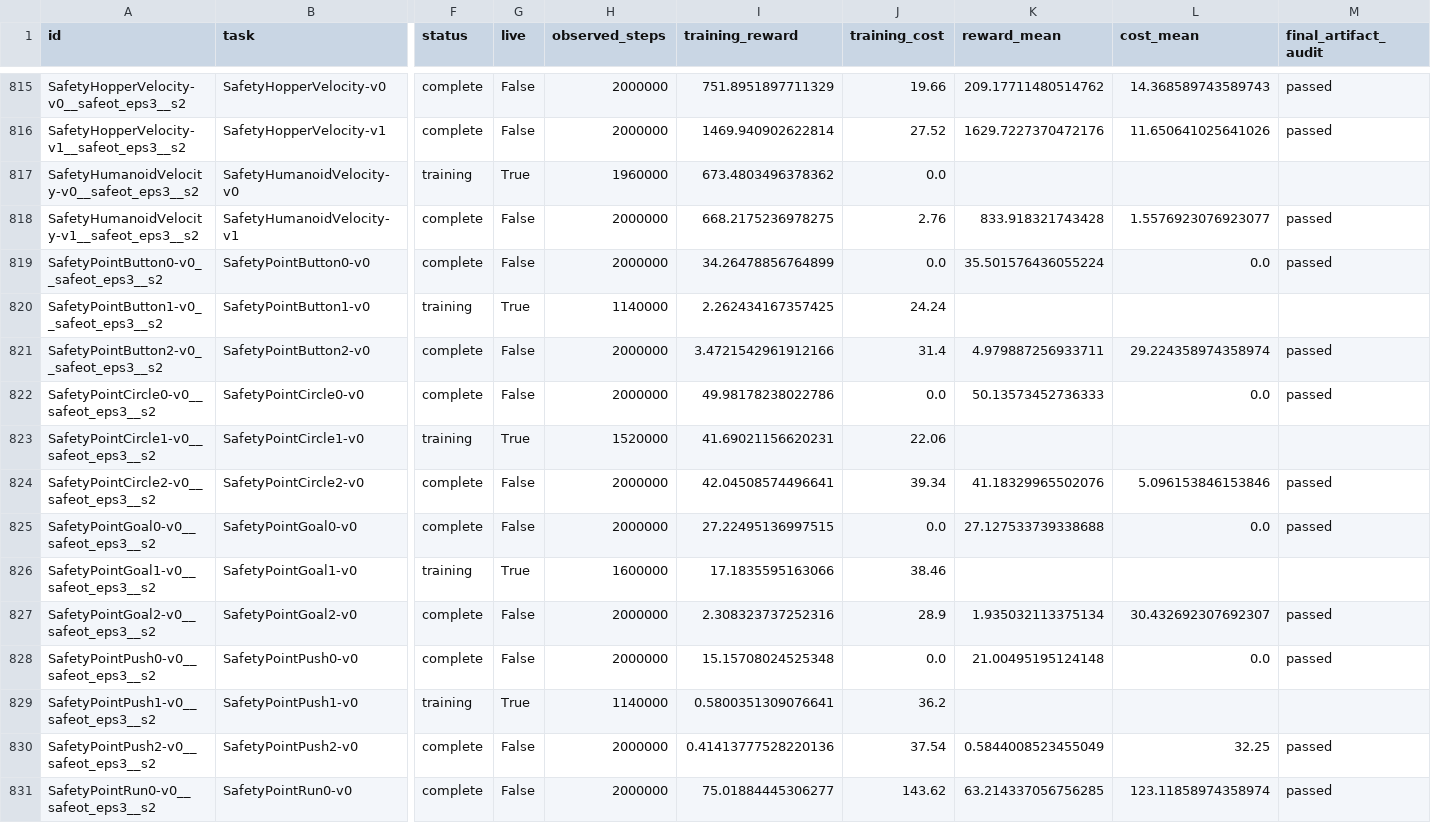
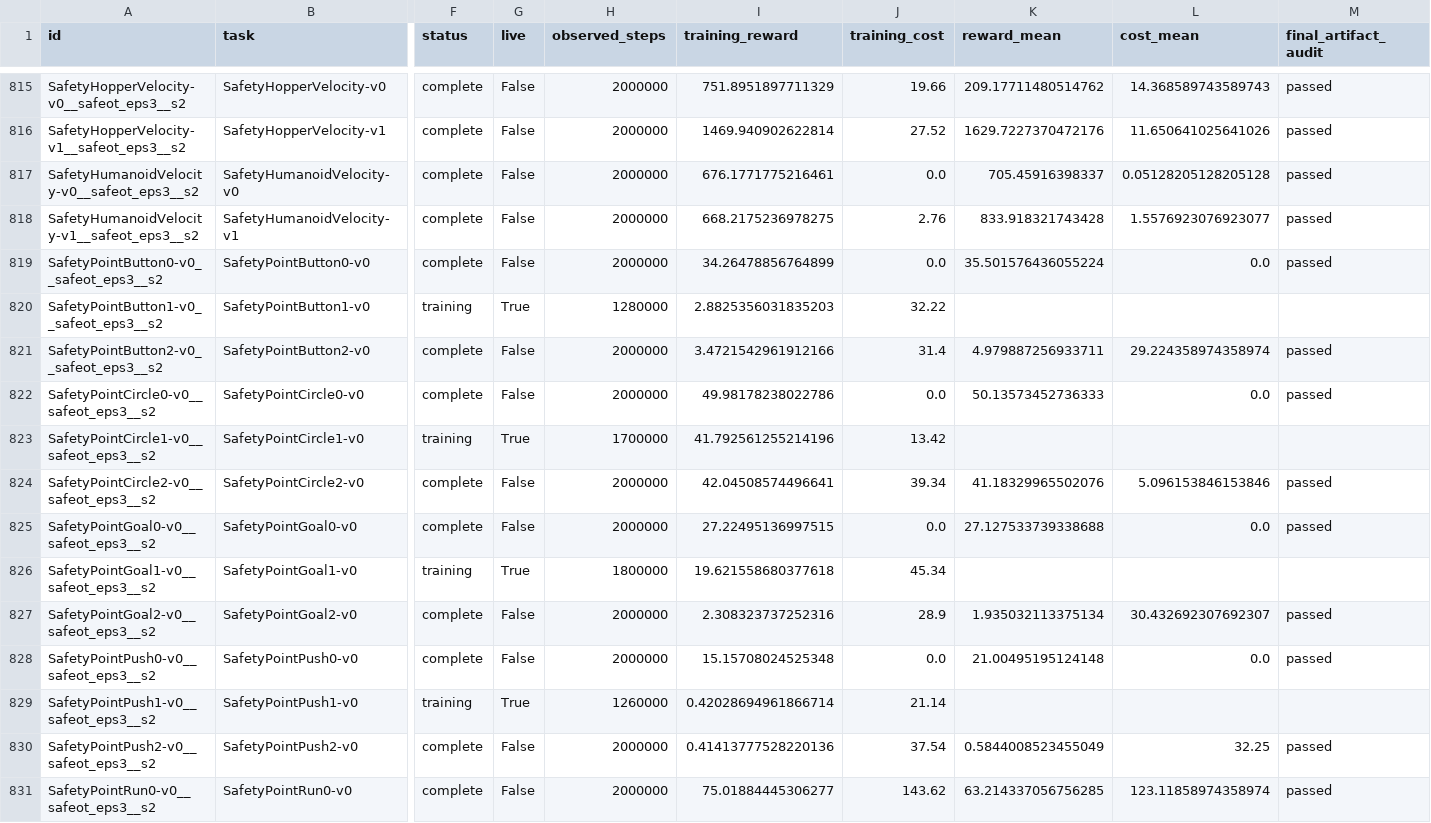
Before and after one commit to asimfish/safeot-dashboard, a CSV file: sotd_full_native_jobs.csv, drawn as a sheet; only a part is shown, gaps mark what is left out; the diff covers the shown part only; the diff names each change by its address in the sheet, - before the commit and + after, or states it on an @@ line.

```diff
--- a/sotd_full_native_jobs.csv
+++ b/sotd_full_native_jobs.csv
-F817 (status): training
+F817 (status): complete
-G817 (live): True
+G817 (live): False
-H817 (observed_steps): 1960000
+H817 (observed_steps): 2000000
-I817 (training_reward): 673.4803496378362
+I817 (training_reward): 676.1771775216461
-K817 (reward_mean): (empty)
+K817 (reward_mean): 705.45916398337
-L817 (cost_mean): (empty)
+L817 (cost_mean): 0.05128205128205128
-M817 (final_artifact_audit): (empty)
+M817 (final_artifact_audit): passed
-H820 (observed_steps): 1140000
+H820 (observed_steps): 1280000
-I820 (training_reward): 2.262434167357425
+I820 (training_reward): 2.8825356031835203
-J820 (training_cost): 24.24
+J820 (training_cost): 32.22
-H823 (observed_steps): 1520000
+H823 (observed_steps): 1700000
-I823 (training_reward): 41.69021156620231
+I823 (training_reward): 41.792561255214196
-J823 (training_cost): 22.06
+J823 (training_cost): 13.42
-H826 (observed_steps): 1600000
+H826 (observed_steps): 1800000
-I826 (training_reward): 17.1835595163066
+I826 (training_reward): 19.621558680377618
-J826 (training_cost): 38.46
+J826 (training_cost): 45.34
-H829 (observed_steps): 1140000
+H829 (observed_steps): 1260000
-I829 (training_reward): 0.5800351309076641
+I829 (training_reward): 0.42028694961866714
-J829 (training_cost): 36.2
+J829 (training_cost): 21.14
```
Also changed, not shown: 132 edited cells elsewhere in this file, sotd_all_tasks.csv, sotd_full_multi_agent_jobs.csv, 49 other files.
